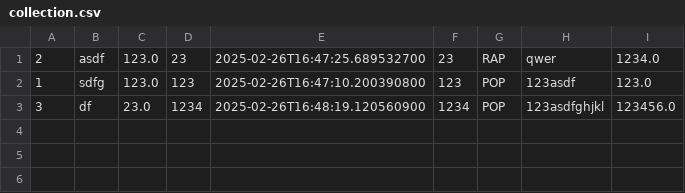
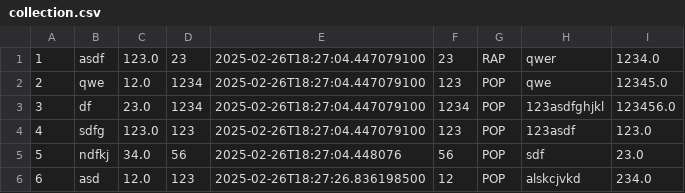
Before and after one commit to julliiua/itmo, a CSV file: proga/lab5/collection.csv, drawn as a sheet.

```diff
--- a/proga/lab5/collection.csv
+++ b/proga/lab5/collection.csv
@@ -1,3 +1,6 @@
-2,asdf,123.0,23,2025-02-26T16:47:25.689532700,23,RAP,qwer,1234.0
-1,sdfg,123.0,123,2025-02-26T16:47:10.200390800,123,POP,123asdf,123.0
-3,df,23.0,1234,2025-02-26T16:48:19.120560900,1234,POP,123asdfghjkl,123456.0
+1,asdf,123.0,23,2025-02-26T18:27:04.447079100,23,RAP,qwer,1234.0
+2,qwe,12.0,1234,2025-02-26T18:27:04.447079100,123,POP,qwe,12345.0
+3,df,23.0,1234,2025-02-26T18:27:04.447079100,1234,POP,123asdfghjkl,123456.0
+4,sdfg,123.0,123,2025-02-26T18:27:04.447079100,123,POP,123asdf,123.0
+5,ndfkj,34.0,56,2025-02-26T18:27:04.448076,56,POP,sdf,23.0
+6,asd,12.0,123,2025-02-26T18:27:26.836198500,12,POP,alskcjvkd,234.0
```
Also changed, not shown: 39 other files.
